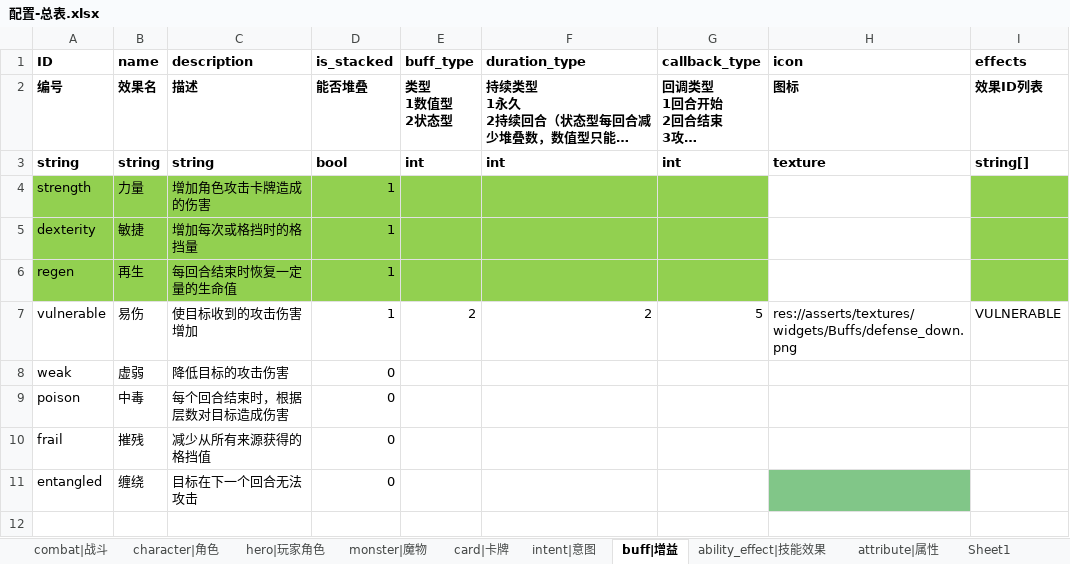
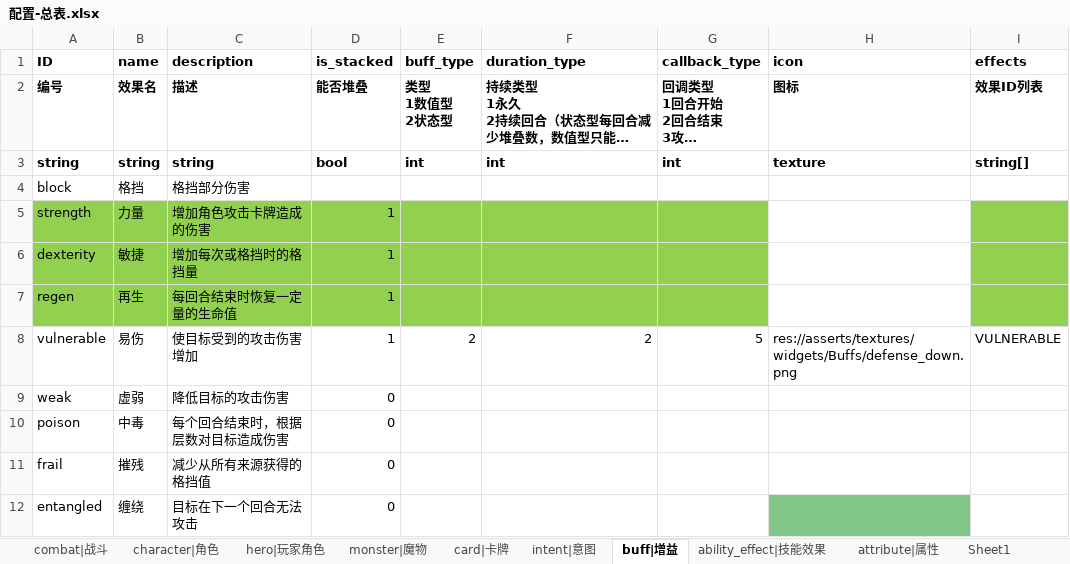
Before and after one commit to Liweimin0512/projectSX, an Excel workbook: xlsdir/配置-总表.xlsx, sheet buff|增益, drawn as a sheet; long unchanged cells end in …; values as stored, in another font and other column widths than the file's, no borders; addresses are those after the commit; the diff names each change by its address in the sheet, - before the commit and + after, or states it on an @@ line.

```diff
--- a/xlsdir/配置-总表.xlsx (sheet buff|增益)
+++ b/xlsdir/配置-总表.xlsx (sheet buff|增益)
+row 4: block | 格挡 | 格挡部分伤害
-C8 (description): 使目标收到的攻击伤害增加
+C8 (description): 使目标受到的攻击伤害增加
```
Also changed, not shown: sheet card|卡牌, 15 other files.
